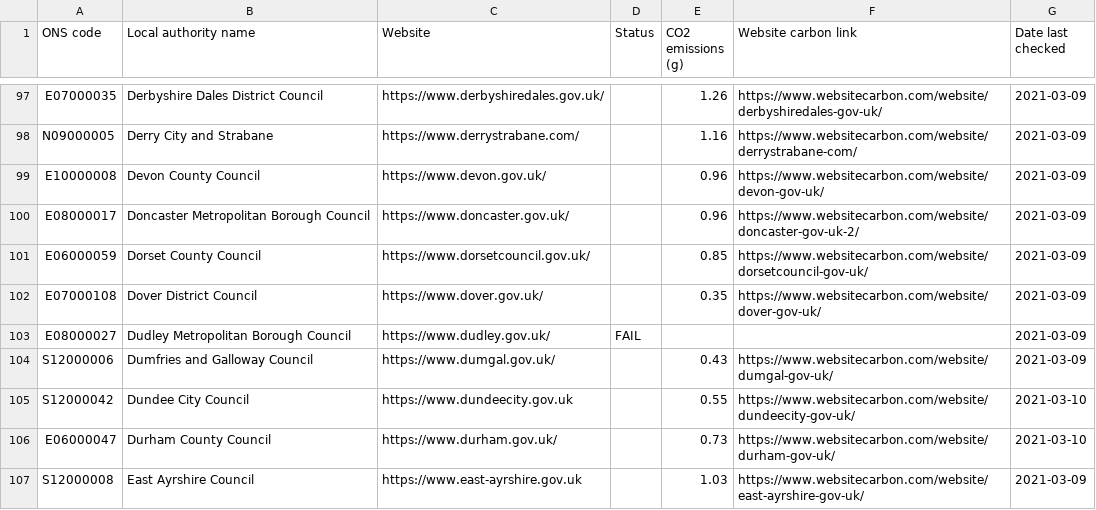
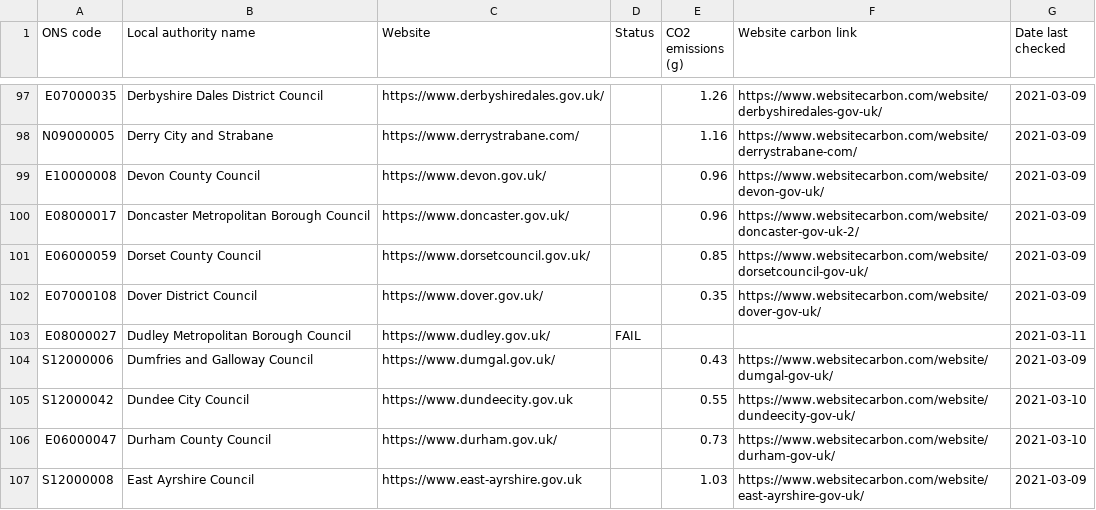
Before and after one commit to open-innovations/council-website-emissions, a TSV file: data/website-carbon.tsv, drawn as a sheet; only a part is shown, gaps mark what is left out; the diff covers the shown part only.

```diff
--- a/data/website-carbon.tsv
+++ b/data/website-carbon.tsv
@@ -102,3 +102,3 @@ E06000059	Dorset County Council	https://www.dorsetcouncil.gov.uk/		0.85	https://
 E07000108	Dover District Council	https://www.dover.gov.uk/		0.35	https://www.websitecarbon.com/website/dover-gov-uk/	2021-03-09
-E08000027	Dudley Metropolitan Borough Council	https://www.dudley.gov.uk/	FAIL			2021-03-09
+E08000027	Dudley Metropolitan Borough Council	https://www.dudley.gov.uk/	FAIL			2021-03-11
 S12000006	Dumfries and Galloway Council	https://www.dumgal.gov.uk/		0.43	https://www.websitecarbon.com/website/dumgal-gov-uk/	2021-03-09
```
Also changed, not shown: 1 removed row and 137 edited cells elsewhere in this file.
